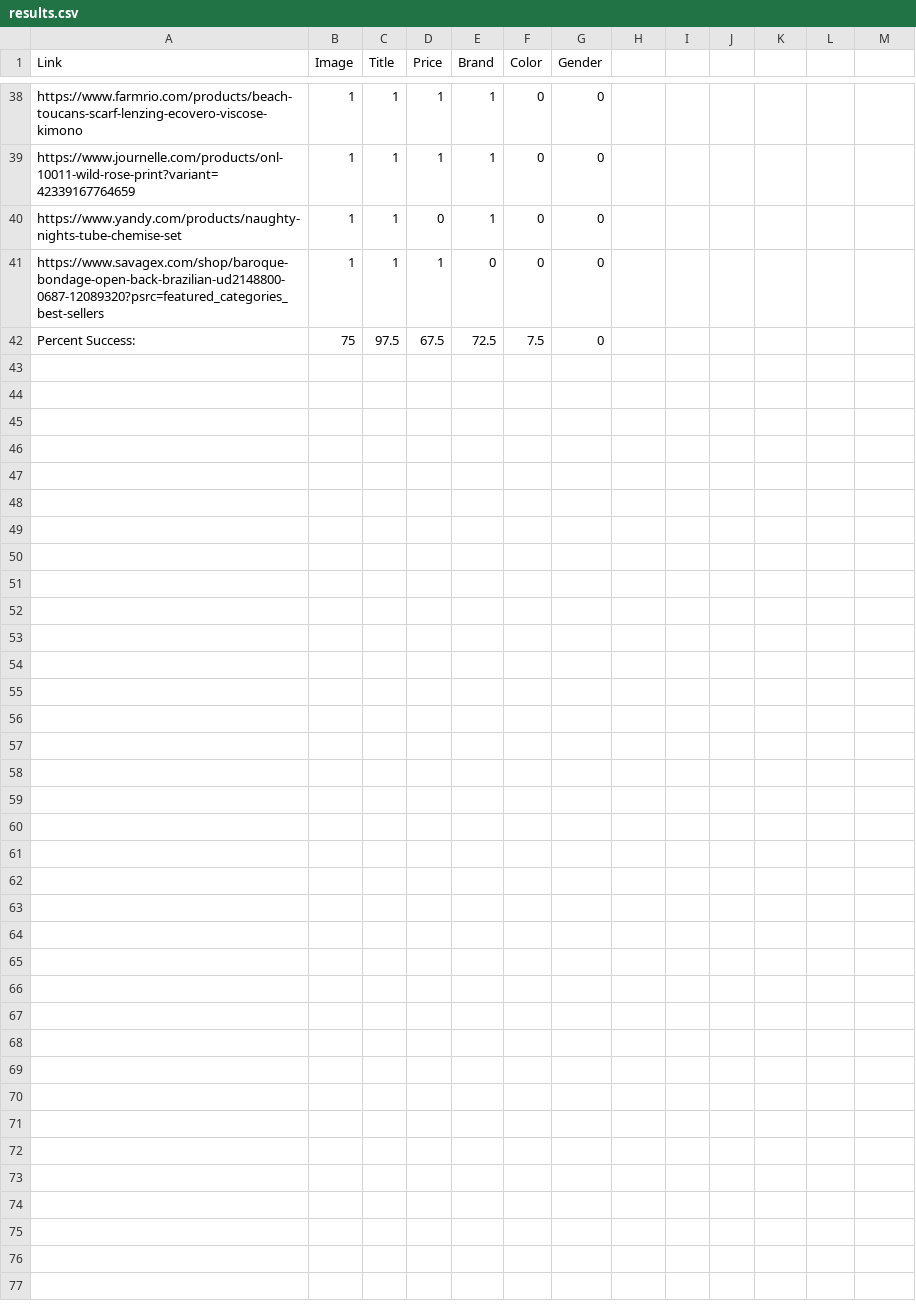
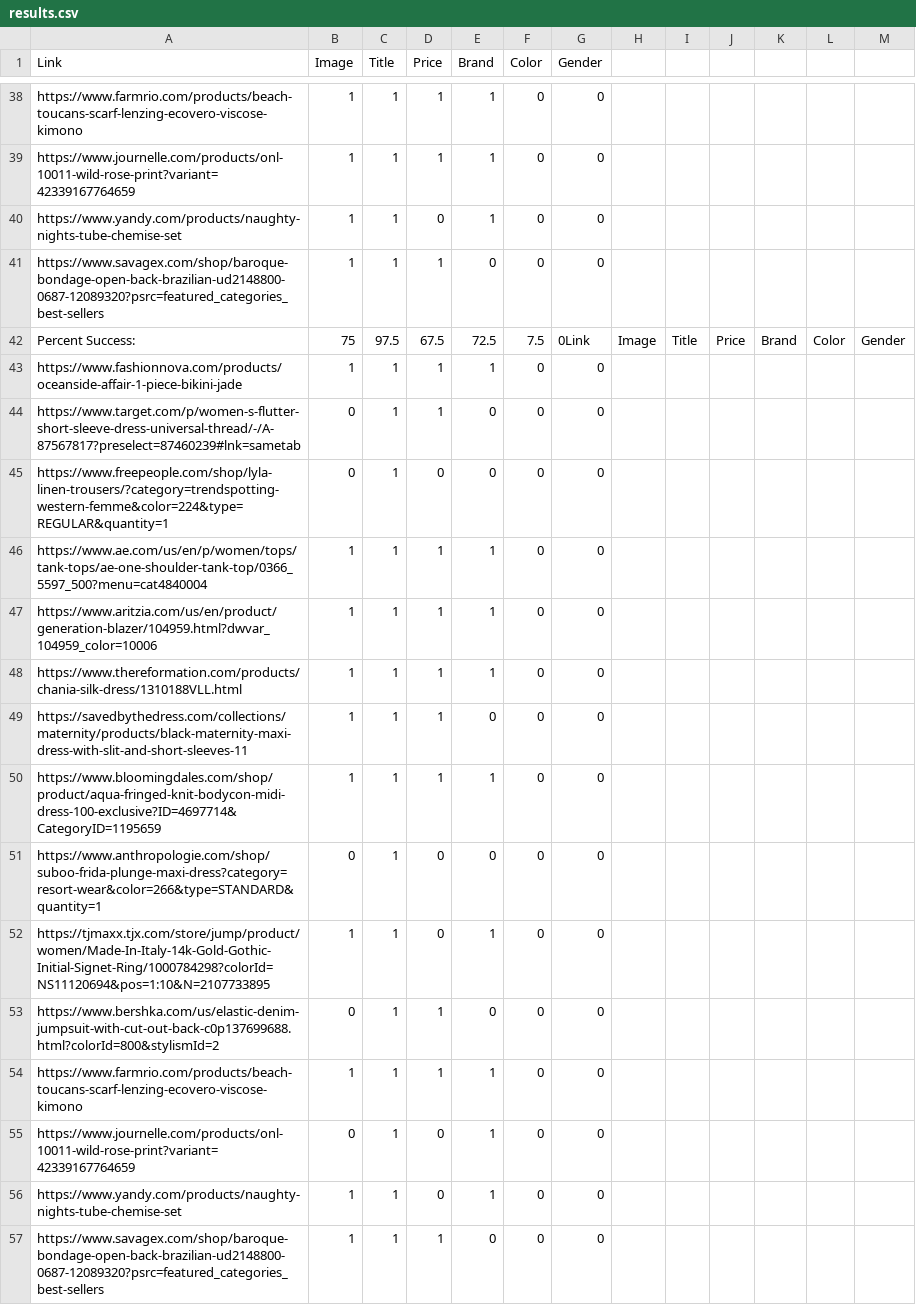
Before and after one commit to cole-vita-unc/CheekyWebScraper, a CSV file: results.csv, drawn as a sheet; only a part is shown, gaps mark what is left out.

```diff
--- a/results.csv
+++ b/results.csv
@@ -41,2 +41,17 @@ https://www.yandy.com/products/naughty-nights-tube-chemise-set,1,1,0,1,0,0
 https://www.savagex.com/shop/baroque-bondage-open-back-brazilian-ud2148800-0687-12089320?psrc=featured_categories_best-sellers,1,1,1,0,0,0
-Percent Success: ,75,97.5,67.5,72.5,7.5,0
+Percent Success: ,75,97.5,67.5,72.5,7.5,0Link,Image,Title,Price,Brand,Color,Gender
+https://www.fashionnova.com/products/oceanside-affair-1-piece-bikini-jade,1,1,1,1,0,0
+https://www.target.com/p/women-s-flutter-short-sleeve-dress-universal-thread/-/A-87567817?preselect=87460239#lnk=sametab,0,1,1,0,0,0
+https://www.freepeople.com/shop/lyla-linen-trousers/?category=trendspotting-western-femme&color=224&type=REGULAR&quantity=1,0,1,0,0,0,0
+https://www.ae.com/us/en/p/women/tops/tank-tops/ae-one-shoulder-tank-top/0366_5597_500?menu=cat4840004,1,1,1,1,0,0
+https://www.aritzia.com/us/en/product/generation-blazer/104959.html?dwvar_104959_color=10006,1,1,1,1,0,0
+https://www.thereformation.com/products/chania-silk-dress/1310188VLL.html,1,1,1,1,0,0
+https://savedbythedress.com/collections/maternity/products/black-maternity-maxi-dress-with-slit-and-short-sleeves-11,1,1,1,0,0,0
+https://www.bloomingdales.com/shop/product/aqua-fringed-knit-bodycon-midi-dress-100-exclusive?ID=4697714&CategoryID=1195659,1,1,1,1,0,0
+https://www.anthropologie.com/shop/suboo-frida-plunge-maxi-dress?category=resort-wear&color=266&type=STANDARD&quantity=1,0,1,0,0,0,0
+https://tjmaxx.tjx.com/store/jump/product/women/Made-In-Italy-14k-Gold-Gothic-Initial-Signet-Ring/1000784298?colorId=NS11120694&pos=1:10&N=2107733895,1,1,0,1,0,0
+https://www.bershka.com/us/elastic-denim-jumpsuit-with-cut-out-back-c0p137699688.html?colorId=800&stylismId=2,0,1,1,0,0,0
+https://www.farmrio.com/products/beach-toucans-scarf-lenzing-ecovero-viscose-kimono,1,1,1,1,0,0
+https://www.journelle.com/products/onl-10011-wild-rose-print?variant=42339167764659,0,1,0,1,0,0
+https://www.yandy.com/products/naughty-nights-tube-chemise-set,1,1,0,1,0,0
+https://www.savagex.com/shop/baroque-bondage-open-back-brazilian-ud2148800-0687-12089320?psrc=featured_categories_best-sellers,1,1,1,0,0,0
```
Also changed, not shown: 1 other file.
